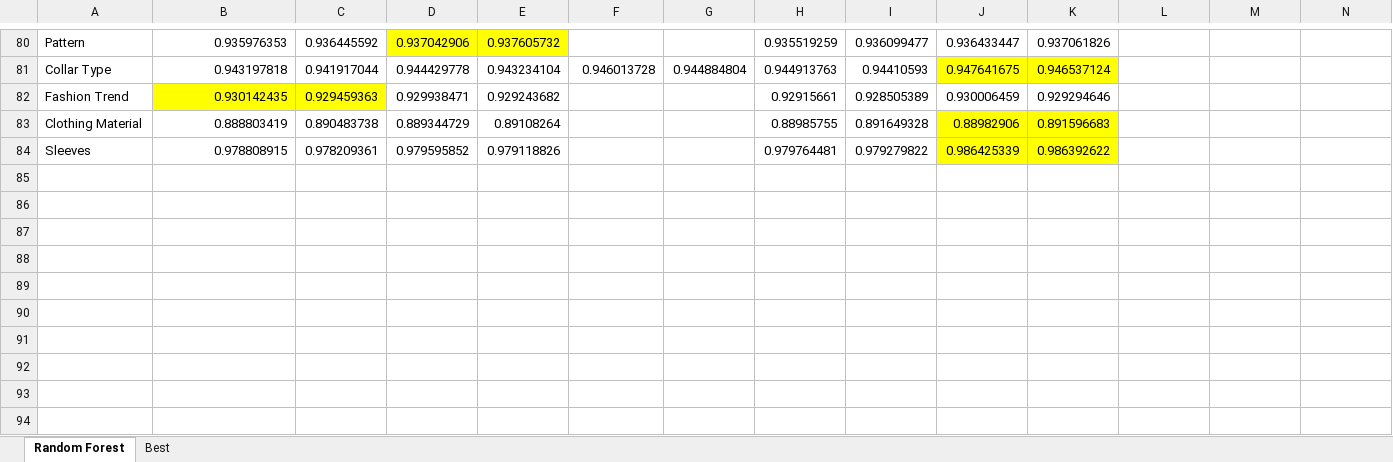
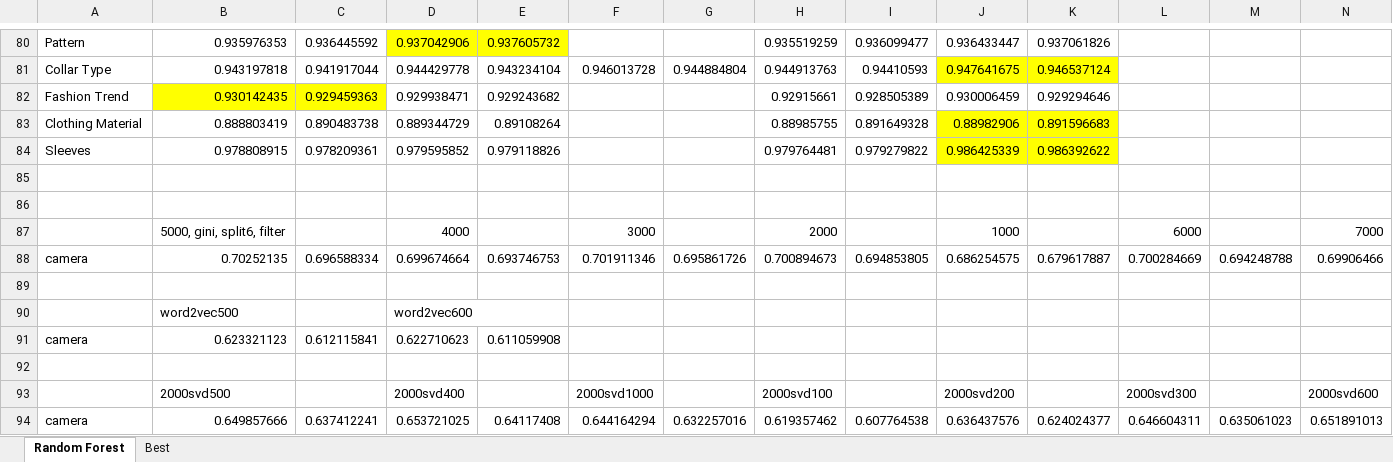
Before and after one commit to E4RTTH/BigBirdNDSC2019, an Excel workbook: tuning.xlsx, sheet Random Forest, drawn as a sheet; only a part is shown, gaps mark what is left out; values as stored, in another font and other column widths than the file's, no borders; rows hold the shown columns only; the diff names each change by its address in the sheet, - before the commit and + after, or states it on an @@ line.

```diff
--- a/tuning.xlsx (sheet Random Forest)
+++ b/tuning.xlsx (sheet Random Forest)
+row 85: (empty)
+row 86: (empty)
+row 87:  | 5000, gini, split6, filter |  | 4000 |  | 3000 |  | 2000 |  | 1000 |  | 6000 |  | 7000
+row 88: camera | 0.70252135 | 0.696588334 | 0.699674664 | 0.693746753 | 0.701911346 | 0.695861726 | 0.700894673 | 0.694853805 | 0.686254575 | 0.679617887 | 0.700284669 | 0.694248788 | 0.69906466
+row 89: (empty)
+row 90:  | word2vec500 |  | word2vec600
+row 91: camera | 0.623321123 | 0.612115841 | 0.622710623 | 0.611059908
+row 92: (empty)
+row 93:  | 2000svd500 |  | 2000svd400 |  | 2000svd1000 |  | 2000svd100 |  | 2000svd200 |  | 2000svd300 |  | 2000svd600
+row 94: camera | 0.649857666 | 0.637412241 | 0.653721025 | 0.64117408 | 0.644164294 | 0.632257016 | 0.619357462 | 0.607764538 | 0.636437576 | 0.624024377 | 0.646604311 | 0.635061023 | 0.651891013
```
Also changed, not shown: 5 other files.
